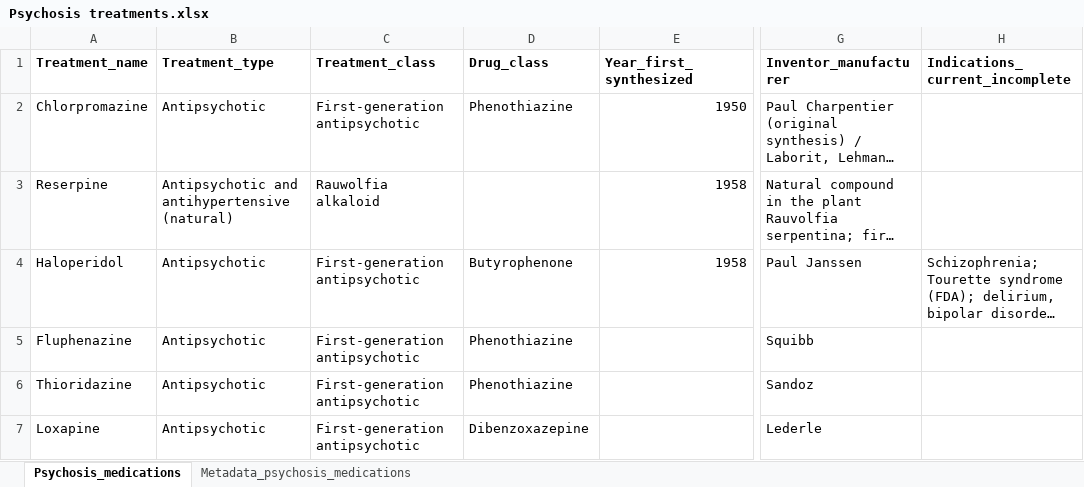
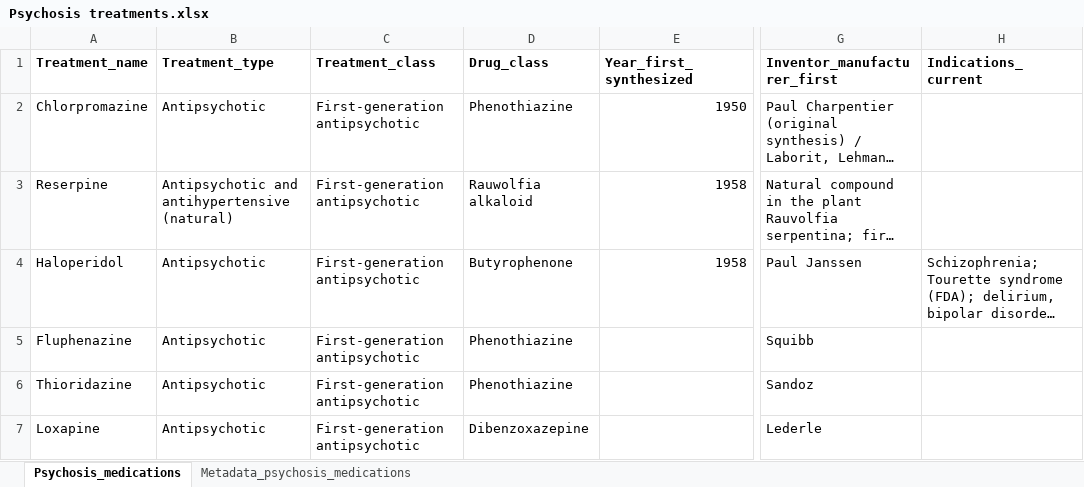
Before and after one commit to owid/notebooks, an Excel workbook: SaloniDattani/Antipsychotic-drugs/Psychosis treatments.xlsx, sheet Psychosis_medications, drawn as a sheet; only a part is shown, gaps mark what is left out; long unchanged cells end in …; values as stored, in another font and other column widths than the file's, no borders; charts and pictures not drawn; the diff names each change by its address in the sheet, - before the commit and + after, or states it on an @@ line.

Commit message:
Updated spreadsheet and chart

```diff
--- a/SaloniDattani/Antipsychotic-drugs/Psychosis treatments.xlsx (sheet Psychosis_medications)
+++ b/SaloniDattani/Antipsychotic-drugs/Psychosis treatments.xlsx (sheet Psychosis_medications)
-G1: Inventor_manufacturer
+G1: Inventor_manufacturer_first
-H1: Indications_current_incomplete
+H1: Indications_current
-C3 (Treatment_class): Rauwolfia alkaloid
+C3 (Treatment_class): First-generation antipsychotic
-D3 (Drug_class): (empty)
+D3 (Drug_class): Rauwolfia alkaloid
```
Also changed, not shown: sheet Metadata_psychosis_medications, 2 other files.
